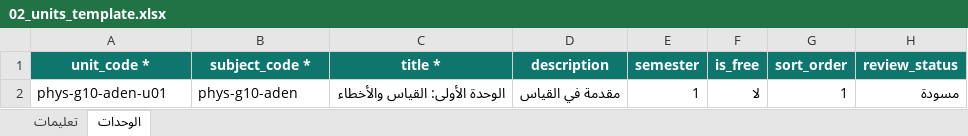
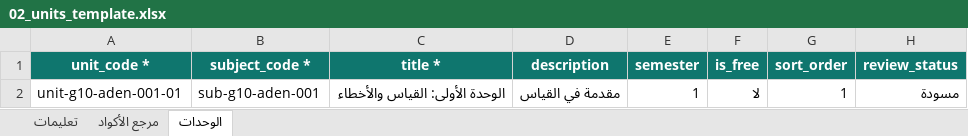
Before and after one commit to msorori-mh/tas-heel-8e64d405, an Excel workbook: public/content-import-templates/02_units_template.xlsx, sheet الوحدات, drawn as a sheet; values as stored, in another font and other column widths than the file's, no borders; the diff names each change by its address in the sheet, - before the commit and + after, or states it on an @@ line.

```diff
--- a/public/content-import-templates/02_units_template.xlsx (sheet الوحدات)
+++ b/public/content-import-templates/02_units_template.xlsx (sheet الوحدات)
+sheet tab: مرجع الأكواد
-A2 (unit_code *): phys-g10-aden-u01
+A2 (unit_code *): unit-g10-aden-001-01
-B2 (subject_code *): phys-g10-aden
+B2 (subject_code *): sub-g10-aden-001
```
Also changed, not shown: sheet تعليمات, public/content-import-templates/03_lessons_template.xlsx, public/content-import-templates/04_lesson_book_contents_template.xlsx, 8 other files.
